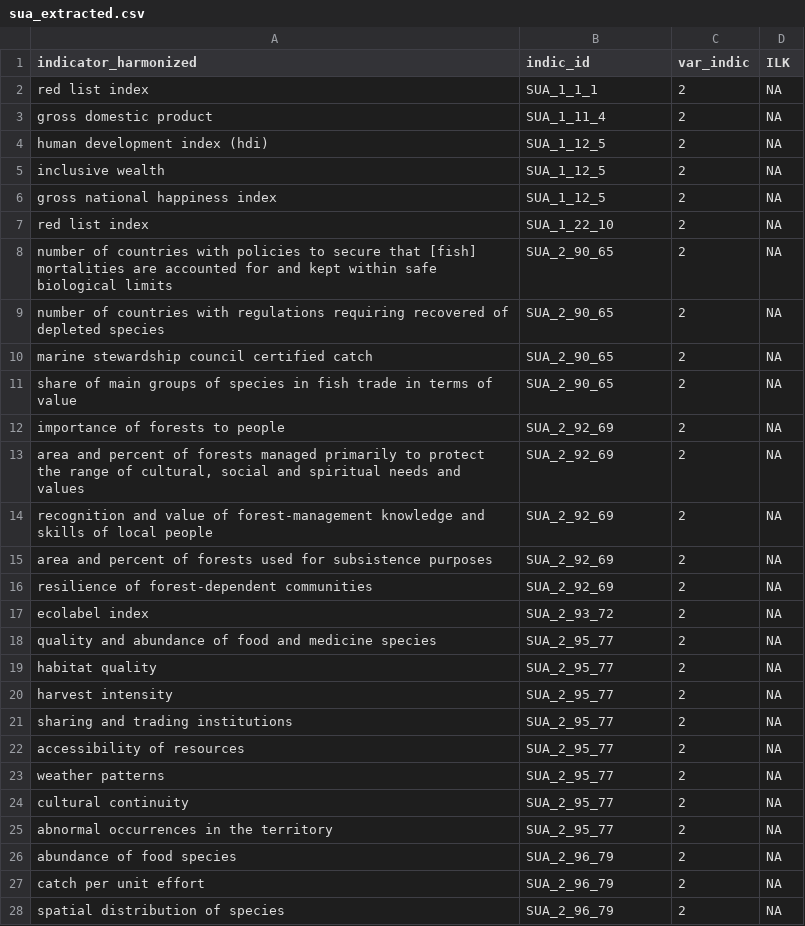
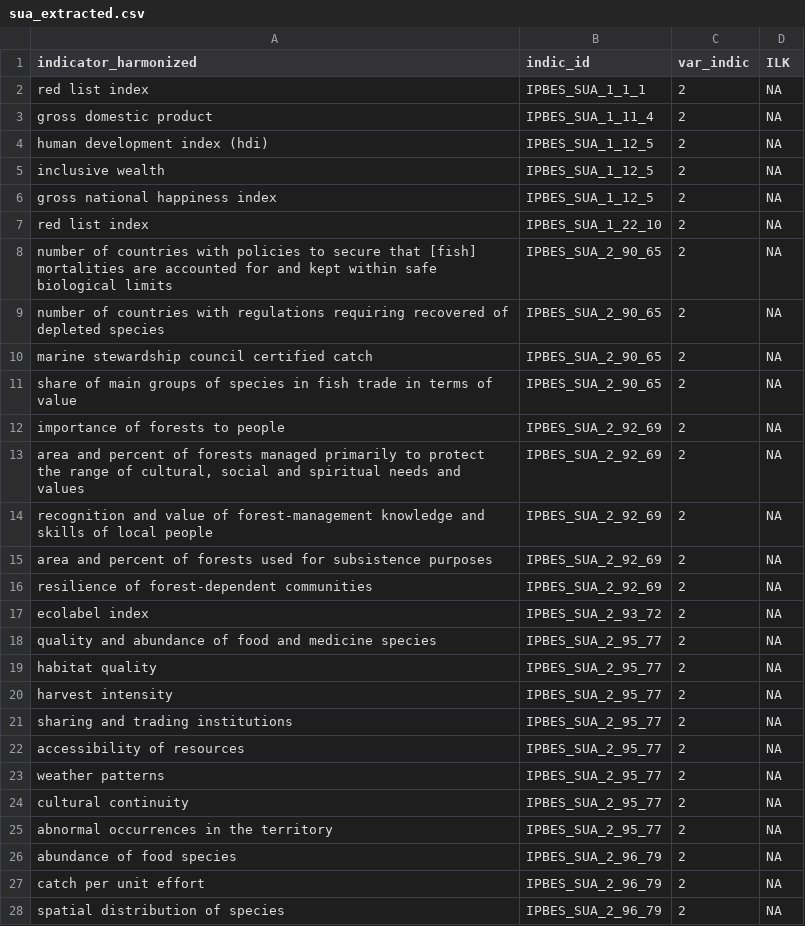
Before and after one commit to IPBES-Data/IPBES_Data_Indicators, a CSV file: input/assessments/automated_search/extracted_paragraphs/sua_extracted.csv, drawn as a sheet; only a part is shown; the diff covers the shown part only.

```diff
--- a/input/assessments/automated_search/extracted_paragraphs/sua_extracted.csv
+++ b/input/assessments/automated_search/extracted_paragraphs/sua_extracted.csv
@@ -1,28 +1,28 @@
 indicator_harmonized,indic_id,var_indic,ILK
-red list index,SUA_1_1_1,2,NA
-gross domestic product,SUA_1_11_4,2,NA
-human development index (hdi),SUA_1_12_5,2,NA
-inclusive wealth,SUA_1_12_5,2,NA
-gross national happiness index,SUA_1_12_5,2,NA
-red list index,SUA_1_22_10,2,NA
-number of countries with policies to secure that [fish] mortalities are accounted for and kept within safe biological limits,SUA_2_90_65,2,NA
-number of countries with regulations requiring recovered of depleted species,SUA_2_90_65,2,NA
-marine stewardship council certified catch,SUA_2_90_65,2,NA
-share of main groups of species in fish trade in terms of value,SUA_2_90_65,2,NA
-importance of forests to people,SUA_2_92_69,2,NA
-"area and percent of forests managed primarily to protect the range of cultural, social and spiritual needs and values",SUA_2_92_69,2,NA
-recognition and value of forest-management knowledge and skills of local people,SUA_2_92_69,2,NA
-area and percent of forests used for subsistence purposes,SUA_2_92_69,2,NA
-resilience of forest-dependent communities,SUA_2_92_69,2,NA
-ecolabel index,SUA_2_93_72,2,NA
-quality and abundance of food and medicine species,SUA_2_95_77,2,NA
-habitat quality,SUA_2_95_77,2,NA
-harvest intensity,SUA_2_95_77,2,NA
-sharing and trading institutions,SUA_2_95_77,2,NA
-accessibility of resources,SUA_2_95_77,2,NA
-weather patterns,SUA_2_95_77,2,NA
-cultural continuity,SUA_2_95_77,2,NA
-abnormal occurrences in the territory,SUA_2_95_77,2,NA
-abundance of food species,SUA_2_96_79,2,NA
-catch per unit effort,SUA_2_96_79,2,NA
-spatial distribution of species,SUA_2_96_79,2,NA
+red list index,IPBES_SUA_1_1_1,2,NA
+gross domestic product,IPBES_SUA_1_11_4,2,NA
+human development index (hdi),IPBES_SUA_1_12_5,2,NA
+inclusive wealth,IPBES_SUA_1_12_5,2,NA
+gross national happiness index,IPBES_SUA_1_12_5,2,NA
+red list index,IPBES_SUA_1_22_10,2,NA
+number of countries with policies to secure that [fish] mortalities are accounted for and kept within safe biological limits,IPBES_SUA_2_90_65,2,NA
+number of countries with regulations requiring recovered of depleted species,IPBES_SUA_2_90_65,2,NA
+marine stewardship council certified catch,IPBES_SUA_2_90_65,2,NA
+share of main groups of species in fish trade in terms of value,IPBES_SUA_2_90_65,2,NA
+importance of forests to people,IPBES_SUA_2_92_69,2,NA
+"area and percent of forests managed primarily to protect the range of cultural, social and spiritual needs and values",IPBES_SUA_2_92_69,2,NA
+recognition and value of forest-management knowledge and skills of local people,IPBES_SUA_2_92_69,2,NA
+area and percent of forests used for subsistence purposes,IPBES_SUA_2_92_69,2,NA
+resilience of forest-dependent communities,IPBES_SUA_2_92_69,2,NA
+ecolabel index,IPBES_SUA_2_93_72,2,NA
+quality and abundance of food and medicine species,IPBES_SUA_2_95_77,2,NA
+habitat quality,IPBES_SUA_2_95_77,2,NA
+harvest intensity,IPBES_SUA_2_95_77,2,NA
+sharing and trading institutions,IPBES_SUA_2_95_77,2,NA
+accessibility of resources,IPBES_SUA_2_95_77,2,NA
+weather patterns,IPBES_SUA_2_95_77,2,NA
+cultural continuity,IPBES_SUA_2_95_77,2,NA
+abnormal occurrences in the territory,IPBES_SUA_2_95_77,2,NA
+abundance of food species,IPBES_SUA_2_96_79,2,NA
+catch per unit effort,IPBES_SUA_2_96_79,2,NA
+spatial distribution of species,IPBES_SUA_2_96_79,2,NA
```
Also changed, not shown: 46 edited cells elsewhere in this file, input/assessments/assess_indicators.csv, input/assessments/automated_search/extracted_paragraphs/ga_extracted.csv, 53 other files.
